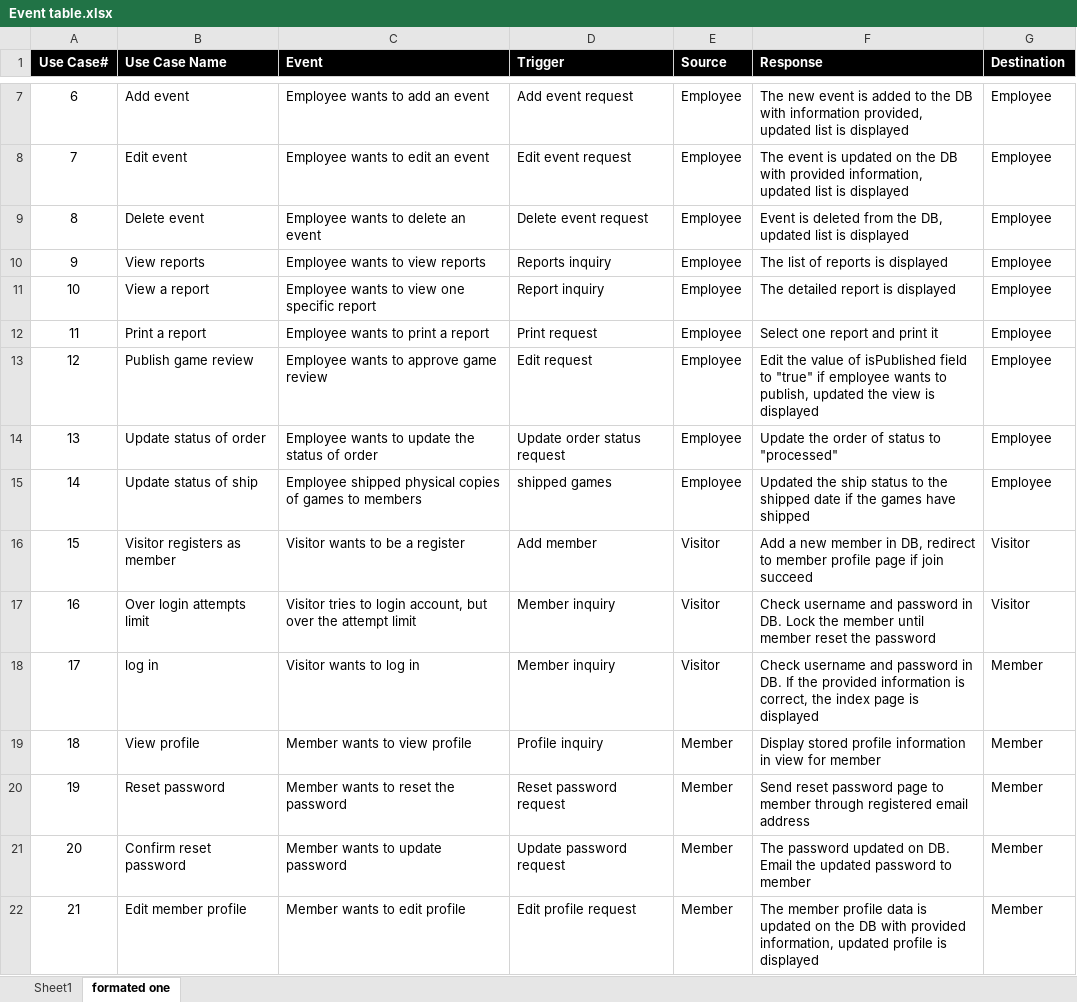
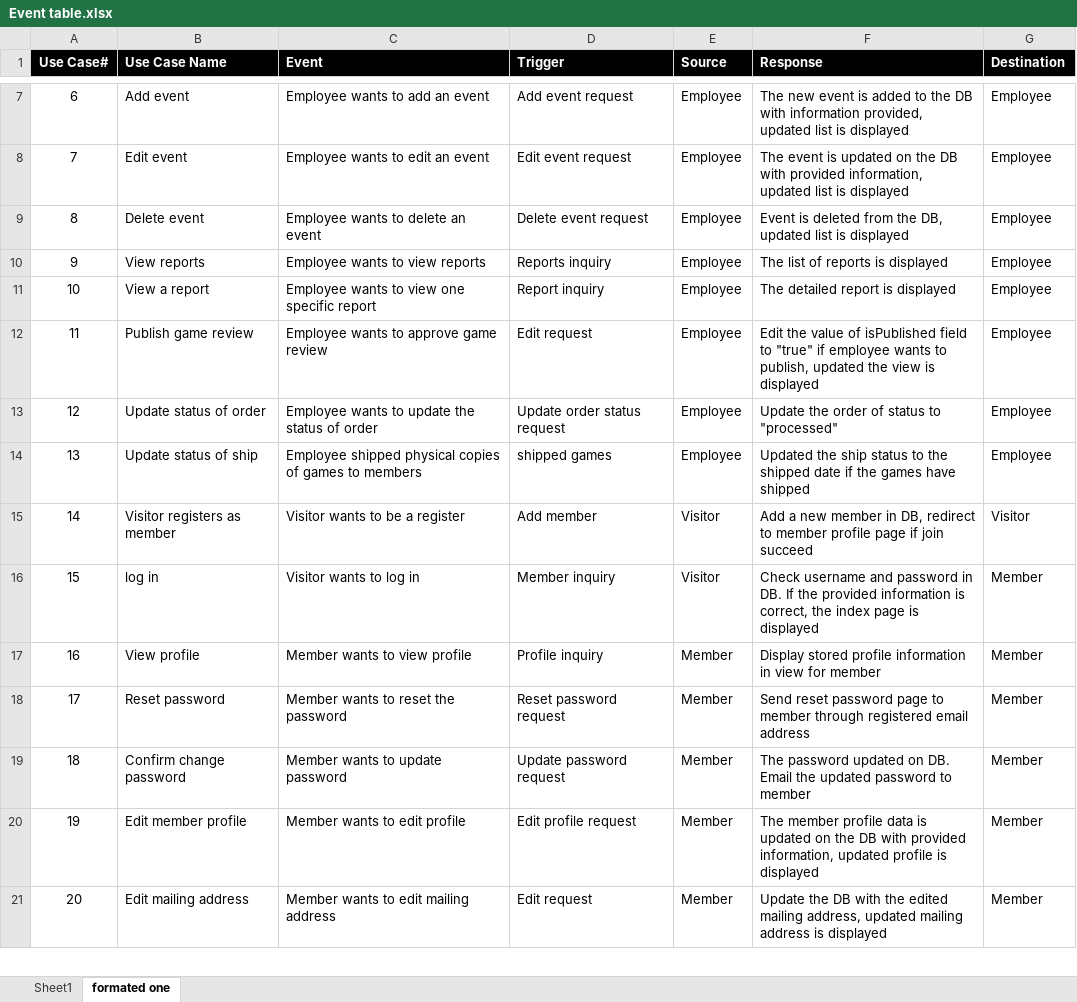
Before and after one commit to RTremain/Grey-Cube-Development, an Excel workbook: Documentation/Event table.xlsx, sheet formated one, drawn as a sheet; only a part is shown, gaps mark what is left out; the shorter side is filled out with more unchanged rows; values as stored, in another font and other column widths than the file's, no borders; removed rows and columns are numbered as before the commit, all else as after; the diff covers the shown part only; the diff names each change by its address in the sheet, - before the commit and + after, or states it on an @@ line.

Commit message:
Completed Project Charter and Event Table

```diff
--- a/Documentation/Event table.xlsx (sheet formated one)
+++ b/Documentation/Event table.xlsx (sheet formated one)
-row 12: 11 | Print a report | Employee wants to print a report | Print request | Employee | Select one report and print it | Employee
@@ column A (Use Case#) renumbered between rows 12 and 40 @@
-row 17: 16 | Over login attempts limit | Visitor tries to login account, but over the attempt limit | Member inquiry | Visitor | Check username and password in DB. Lock the member until member reset the password | Visitor
-B19 (Use Case Name): Confirm reset password
+B19 (Use Case Name): Confirm change password
```
Also changed, not shown: 1 added row, 5 removed rows and 1 edited cell elsewhere in this sheet, 2 other files.
